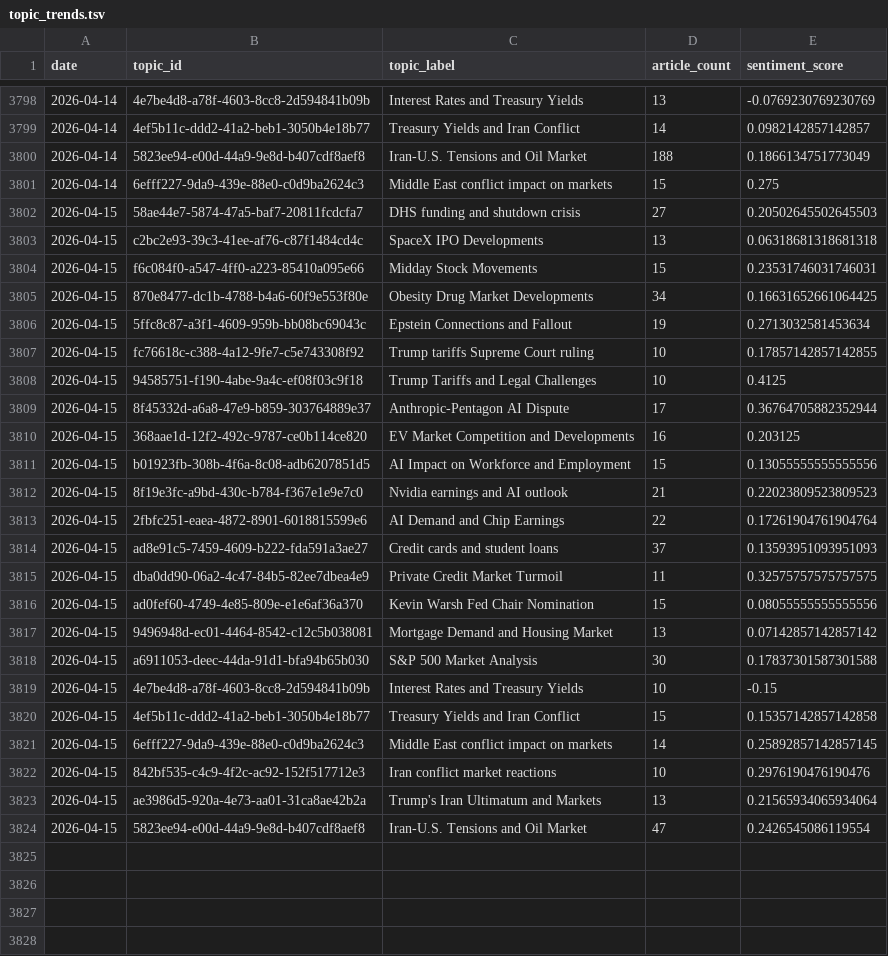
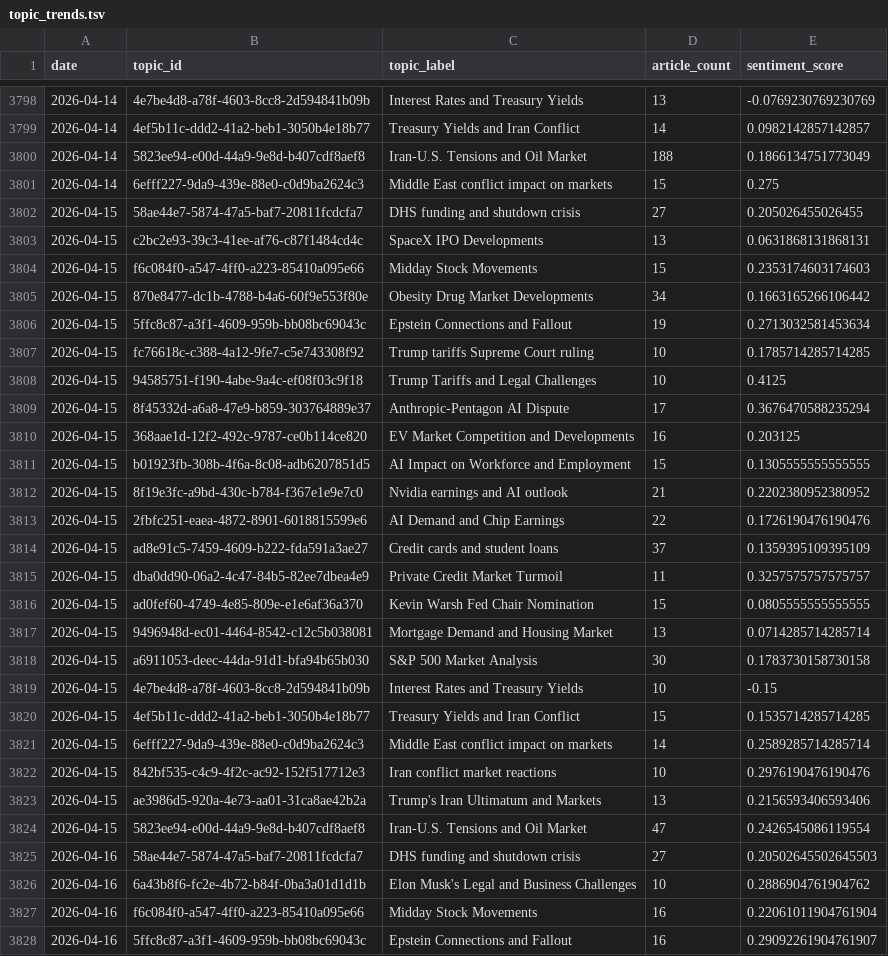
Before and after one commit to laceto/rss_feed, a TSV file: data/topic_trends.tsv, drawn as a sheet; only a part is shown, gaps mark what is left out; the diff covers the shown part only.

```diff
--- a/data/topic_trends.tsv
+++ b/data/topic_trends.tsv
@@ -3801,24 +3801,28 @@ date	topic_id	topic_label	article_count	sentiment_score
 2026-04-14	6efff227-9da9-439e-88e0-c0d9ba2624c3	Middle East conflict impact on markets	15	0.275
-2026-04-15	58ae44e7-5874-47a5-baf7-20811fcdcfa7	DHS funding and shutdown crisis	27	0.20502645502645503
-2026-04-15	c2bc2e93-39c3-41ee-af76-c87f1484cd4c	SpaceX IPO Developments	13	0.06318681318681318
-2026-04-15	f6c084f0-a547-4ff0-a223-85410a095e66	Midday Stock Movements	15	0.23531746031746031
-2026-04-15	870e8477-dc1b-4788-b4a6-60f9e553f80e	Obesity Drug Market Developments	34	0.16631652661064425
+2026-04-15	58ae44e7-5874-47a5-baf7-20811fcdcfa7	DHS funding and shutdown crisis	27	0.205026455026455
+2026-04-15	c2bc2e93-39c3-41ee-af76-c87f1484cd4c	SpaceX IPO Developments	13	0.0631868131868131
+2026-04-15	f6c084f0-a547-4ff0-a223-85410a095e66	Midday Stock Movements	15	0.2353174603174603
+2026-04-15	870e8477-dc1b-4788-b4a6-60f9e553f80e	Obesity Drug Market Developments	34	0.1663165266106442
 2026-04-15	5ffc8c87-a3f1-4609-959b-bb08bc69043c	Epstein Connections and Fallout	19	0.2713032581453634
-2026-04-15	fc76618c-c388-4a12-9fe7-c5e743308f92	Trump tariffs Supreme Court ruling	10	0.17857142857142855
+2026-04-15	fc76618c-c388-4a12-9fe7-c5e743308f92	Trump tariffs Supreme Court ruling	10	0.1785714285714285
 2026-04-15	94585751-f190-4abe-9a4c-ef08f03c9f18	Trump Tariffs and Legal Challenges	10	0.4125
-2026-04-15	8f45332d-a6a8-47e9-b859-303764889e37	Anthropic-Pentagon AI Dispute	17	0.36764705882352944
+2026-04-15	8f45332d-a6a8-47e9-b859-303764889e37	Anthropic-Pentagon AI Dispute	17	0.3676470588235294
 2026-04-15	368aae1d-12f2-492c-9787-ce0b114ce820	EV Market Competition and Developments	16	0.203125
-2026-04-15	b01923fb-308b-4f6a-8c08-adb6207851d5	AI Impact on Workforce and Employment	15	0.13055555555555556
-2026-04-15	8f19e3fc-a9bd-430c-b784-f367e1e9e7c0	Nvidia earnings and AI outlook	21	0.22023809523809523
-2026-04-15	2fbfc251-eaea-4872-8901-6018815599e6	AI Demand and Chip Earnings	22	0.17261904761904764
-2026-04-15	ad8e91c5-7459-4609-b222-fda591a3ae27	Credit cards and student loans	37	0.13593951093951093
-2026-04-15	dba0dd90-06a2-4c47-84b5-82ee7dbea4e9	Private Credit Market Turmoil	11	0.32575757575757575
-2026-04-15	ad0fef60-4749-4e85-809e-e1e6af36a370	Kevin Warsh Fed Chair Nomination	15	0.08055555555555556
-2026-04-15	9496948d-ec01-4464-8542-c12c5b038081	Mortgage Demand and Housing Market	13	0.07142857142857142
-2026-04-15	a6911053-deec-44da-91d1-bfa94b65b030	S&P 500 Market Analysis	30	0.17837301587301588
+2026-04-15	b01923fb-308b-4f6a-8c08-adb6207851d5	AI Impact on Workforce and Employment	15	0.1305555555555555
+2026-04-15	8f19e3fc-a9bd-430c-b784-f367e1e9e7c0	Nvidia earnings and AI outlook	21	0.2202380952380952
+2026-04-15	2fbfc251-eaea-4872-8901-6018815599e6	AI Demand and Chip Earnings	22	0.1726190476190476
+2026-04-15	ad8e91c5-7459-4609-b222-fda591a3ae27	Credit cards and student loans	37	0.1359395109395109
+2026-04-15	dba0dd90-06a2-4c47-84b5-82ee7dbea4e9	Private Credit Market Turmoil	11	0.3257575757575757
+2026-04-15	ad0fef60-4749-4e85-809e-e1e6af36a370	Kevin Warsh Fed Chair Nomination	15	0.0805555555555555
+2026-04-15	9496948d-ec01-4464-8542-c12c5b038081	Mortgage Demand and Housing Market	13	0.0714285714285714
+2026-04-15	a6911053-deec-44da-91d1-bfa94b65b030	S&P 500 Market Analysis	30	0.1783730158730158
 2026-04-15	4e7be4d8-a78f-4603-8cc8-2d594841b09b	Interest Rates and Treasury Yields	10	-0.15
-2026-04-15	4ef5b11c-ddd2-41a2-beb1-3050b4e18b77	Treasury Yields and Iran Conflict	15	0.15357142857142858
-2026-04-15	6efff227-9da9-439e-88e0-c0d9ba2624c3	Middle East conflict impact on markets	14	0.25892857142857145
+2026-04-15	4ef5b11c-ddd2-41a2-beb1-3050b4e18b77	Treasury Yields and Iran Conflict	15	0.1535714285714285
+2026-04-15	6efff227-9da9-439e-88e0-c0d9ba2624c3	Middle East conflict impact on markets	14	0.2589285714285714
 2026-04-15	842bf535-c4c9-4f2c-ac92-152f517712e3	Iran conflict market reactions	10	0.2976190476190476
-2026-04-15	ae3986d5-920a-4e73-aa01-31ca8ae42b2a	Trump's Iran Ultimatum and Markets	13	0.21565934065934064
+2026-04-15	ae3986d5-920a-4e73-aa01-31ca8ae42b2a	Trump's Iran Ultimatum and Markets	13	0.2156593406593406
 2026-04-15	5823ee94-e00d-44a9-9e8d-b407cdf8aef8	Iran-U.S. Tensions and Oil Market	47	0.2426545086119554
+2026-04-16	58ae44e7-5874-47a5-baf7-20811fcdcfa7	DHS funding and shutdown crisis	27	0.20502645502645503
+2026-04-16	6a43b8f6-fc2e-4b72-b84f-0ba3a01d1d1b	Elon Musk's Legal and Business Challenges	10	0.2886904761904762
+2026-04-16	f6c084f0-a547-4ff0-a223-85410a095e66	Midday Stock Movements	16	0.22061011904761904
+2026-04-16	5ffc8c87-a3f1-4609-959b-bb08bc69043c	Epstein Connections and Fallout	16	0.29092261904761907
```
Also changed, not shown: 20 added rows elsewhere in this file, data/entity_sentiment_ts.tsv, data/sector_sentiment_pivot.tsv, 16 other files.
